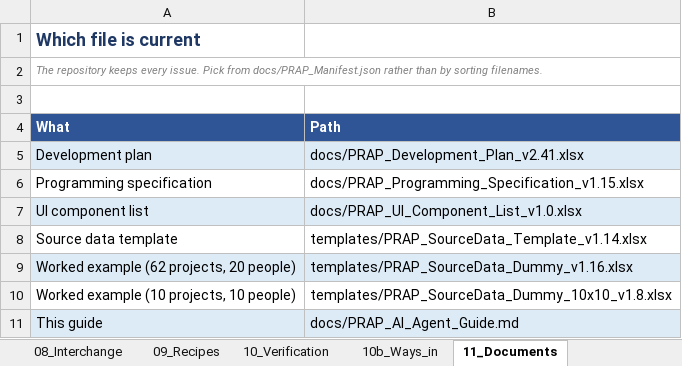
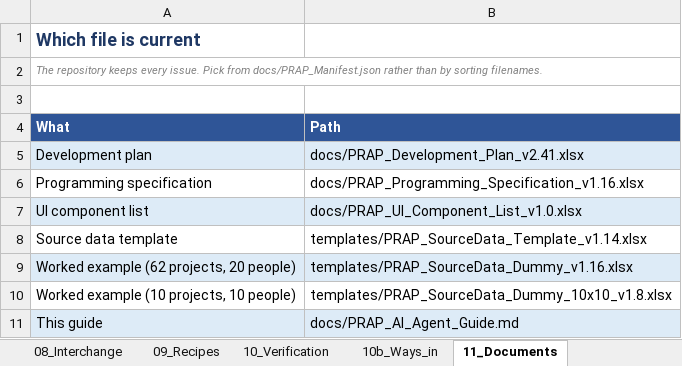
Before and after one commit to Dan5050-now/project1, an Excel workbook: docs/PRAP_AI_Agent_Guide_v1.0.xlsx, sheet 11_Documents, drawn as a sheet; values as stored, in another font and other column widths than the file's, no borders; the diff names each change by its address in the sheet, - before the commit and + after, or states it on an @@ line.

```diff
--- a/docs/PRAP_AI_Agent_Guide_v1.0.xlsx (sheet 11_Documents)
+++ b/docs/PRAP_AI_Agent_Guide_v1.0.xlsx (sheet 11_Documents)
-B6 (Path): docs/PRAP_Programming_Specification_v1.15.xlsx
+B6 (Path): docs/PRAP_Programming_Specification_v1.16.xlsx
```
Also changed, not shown: sheet 00_Read_me_first, 11 other files.
